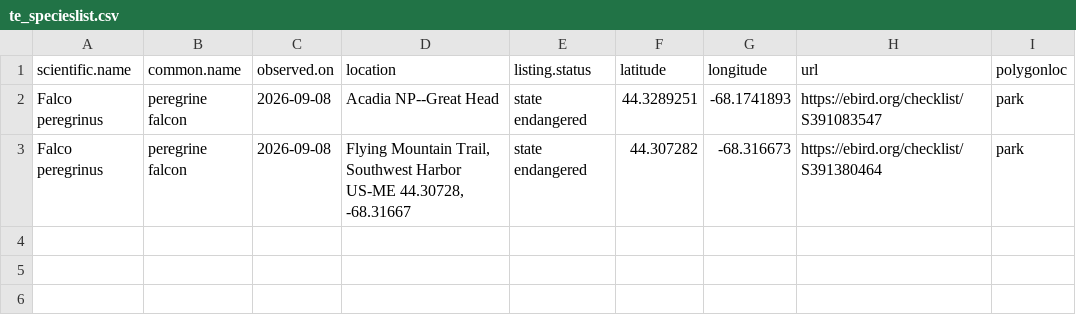
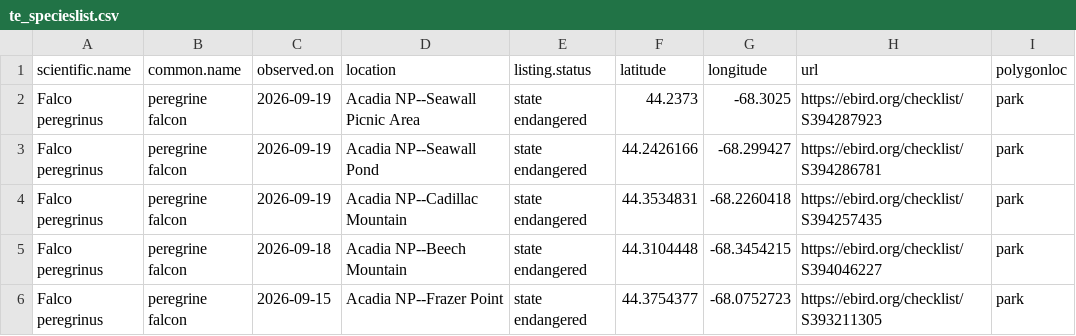
Before and after one commit to Kylelima21/ANP_managers_report, a CSV file: email_alerts/outputs/te_specieslist.csv, drawn as a sheet.

```diff
--- a/email_alerts/outputs/te_specieslist.csv
+++ b/email_alerts/outputs/te_specieslist.csv
@@ -1,3 +1,6 @@
 "scientific.name","common.name","observed.on","location","listing.status","latitude","longitude","url","polygonloc"
-"Falco peregrinus","peregrine falcon",2026-09-08,"Acadia NP--Great Head","state endangered",44.3289251,-68.1741893,"https://ebird.org/checklist/S391083547","park"
-"Falco peregrinus","peregrine falcon",2026-09-08,"Flying Mountain Trail, Southwest Harbor US-ME 44.30728, -68.31667","state endangered",44.307282,-68.316673,"https://ebird.org/checklist/S391380464","park"
+"Falco peregrinus","peregrine falcon",2026-09-19,"Acadia NP--Seawall Picnic Area","state endangered",44.2373,-68.3025,"https://ebird.org/checklist/S394287923","park"
+"Falco peregrinus","peregrine falcon",2026-09-19,"Acadia NP--Seawall Pond","state endangered",44.2426166,-68.299427,"https://ebird.org/checklist/S394286781","park"
+"Falco peregrinus","peregrine falcon",2026-09-19,"Acadia NP--Cadillac Mountain","state endangered",44.3534831,-68.2260418,"https://ebird.org/checklist/S394257435","park"
+"Falco peregrinus","peregrine falcon",2026-09-18,"Acadia NP--Beech Mountain","state endangered",44.3104448,-68.3454215,"https://ebird.org/checklist/S394046227","park"
+"Falco peregrinus","peregrine falcon",2026-09-15,"Acadia NP--Frazer Point","state endangered",44.3754377,-68.0752723,"https://ebird.org/checklist/S393211305","park"
```
Also changed, not shown: 5 other files.
